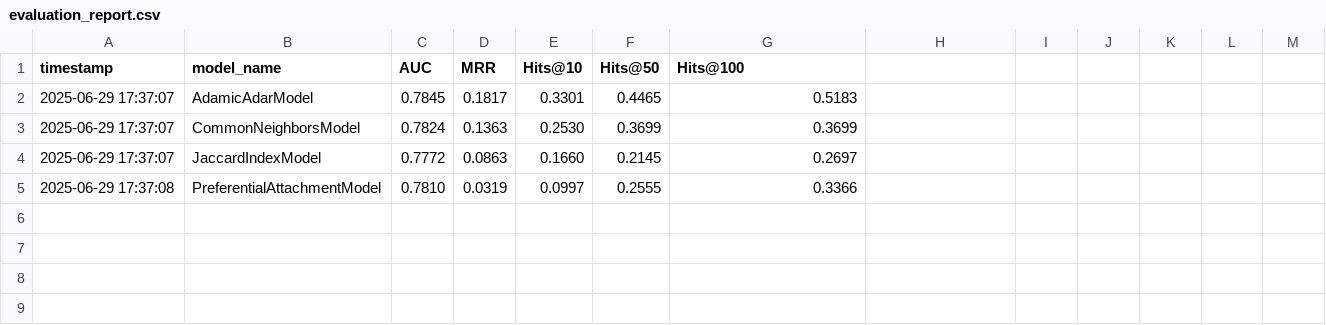
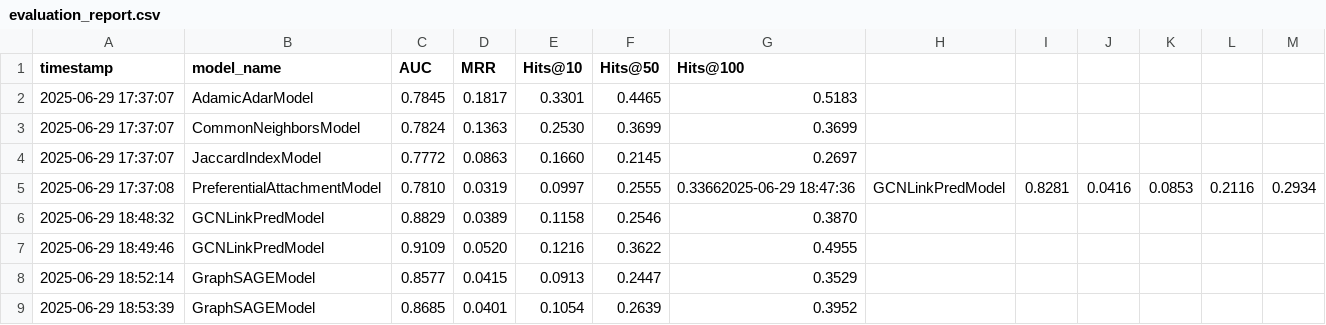
Before and after one commit to Adriano-7/network-science, a CSV file: project/link_prediction/results/Twitch/evaluation_report.csv, drawn as a sheet.

Commit message:
added deep learning based models

```diff
--- a/project/link_prediction/results/Twitch/evaluation_report.csv
+++ b/project/link_prediction/results/Twitch/evaluation_report.csv
@@ -4,2 +4,6 @@ timestamp,model_name,AUC,MRR,Hits@10,Hits@50,Hits@100
 2025-06-29 17:37:07,JaccardIndexModel,0.7772,0.0863,0.1660,0.2145,0.2697
-2025-06-29 17:37:08,PreferentialAttachmentModel,0.7810,0.0319,0.0997,0.2555,0.3366
+2025-06-29 17:37:08,PreferentialAttachmentModel,0.7810,0.0319,0.0997,0.2555,0.33662025-06-29 18:47:36,GCNLinkPredModel,0.8281,0.0416,0.0853,0.2116,0.2934
+2025-06-29 18:48:32,GCNLinkPredModel,0.8829,0.0389,0.1158,0.2546,0.3870
+2025-06-29 18:49:46,GCNLinkPredModel,0.9109,0.0520,0.1216,0.3622,0.4955
+2025-06-29 18:52:14,GraphSAGEModel,0.8577,0.0415,0.0913,0.2447,0.3529
+2025-06-29 18:53:39,GraphSAGEModel,0.8685,0.0401,0.1054,0.2639,0.3952
```
Also changed, not shown: 4 other files.
